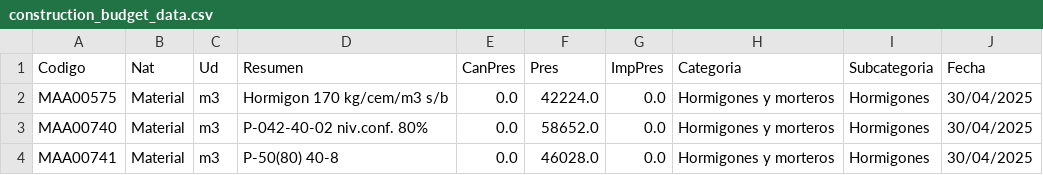
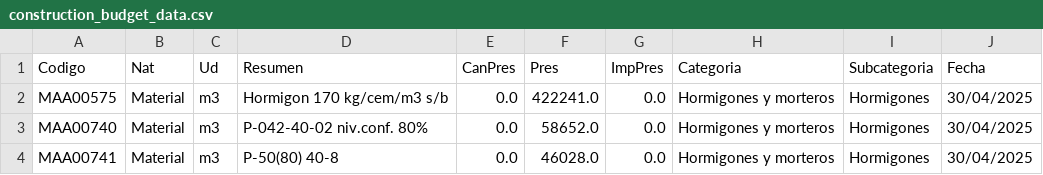
Before and after one commit to dpv20/papa_funcional, a CSV file: construction_budget_data.csv, drawn as a sheet; only a part is shown.

```diff
--- a/construction_budget_data.csv
+++ b/construction_budget_data.csv
@@ -1,3 +1,3 @@
 Codigo,Nat,Ud,Resumen,CanPres,Pres,ImpPres,Categoria,Subcategoria,Fecha
-MAA00575,Material,m3,Hormigon 170 kg/cem/m3 s/b,0.0,42224.0,0.0,Hormigones y morteros,Hormigones,30/04/2025
+MAA00575,Material,m3,Hormigon 170 kg/cem/m3 s/b,0.0,422241.0,0.0,Hormigones y morteros,Hormigones,30/04/2025
 MAA00740,Material,m3,P-042-40-02 niv.conf. 80%,0.0,58652.0,0.0,Hormigones y morteros,Hormigones,30/04/2025
```
Also changed, not shown: 1 other file.
